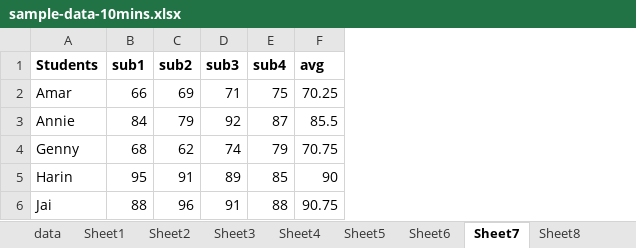
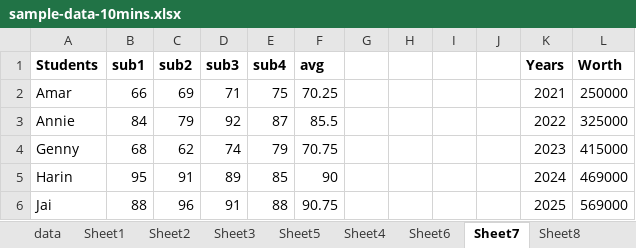
Before and after one commit to rasoolkhan369/Excel_Dashboard, an Excel workbook: sample-data-10mins.xlsx, sheet Sheet7, drawn as a sheet; values as stored, in another font and other column widths than the file's, no borders; charts and pictures not drawn; the diff names each change by its address in the sheet, - before the commit and + after, or states it on an @@ line.

Commit message:
Add files via upload
sheet 7 and sheet 8 has modified

```diff
--- a/sample-data-10mins.xlsx (sheet Sheet7)
+++ b/sample-data-10mins.xlsx (sheet Sheet7)
@@ sheet tab order changed: data | Sheet1 | Sheet2 | Sheet3 | Sheet5 | Sheet4 | Sheet6 | Sheet7 | Sheet8 @@
+column G, empty
+column H, empty
+column I, empty
+column J, empty
+column K (Years), rows 2-6: 2021 | 2022 | 2023 | 2024 | 2025
+column L (Worth), rows 2-6: 250000 | 325000 | 415000 | 469000 | 569000
```
Also changed, not shown: sheet Sheet8, charts or pictures.
